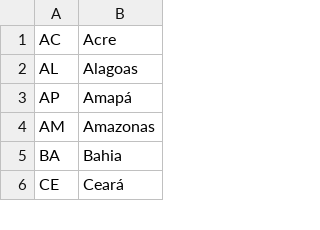
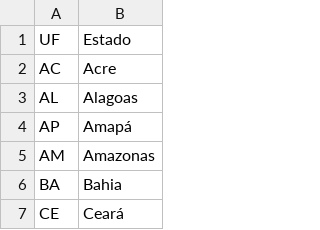
Before and after one commit to silveirapf/coding, a CSV file: estados.csv, drawn as a sheet; only a part is shown.

Commit message:
Update estados.csv

```diff
--- a/estados.csv
+++ b/estados.csv
@@ -1 +1,2 @@
+UF,Estado
 AC,Acre
```
